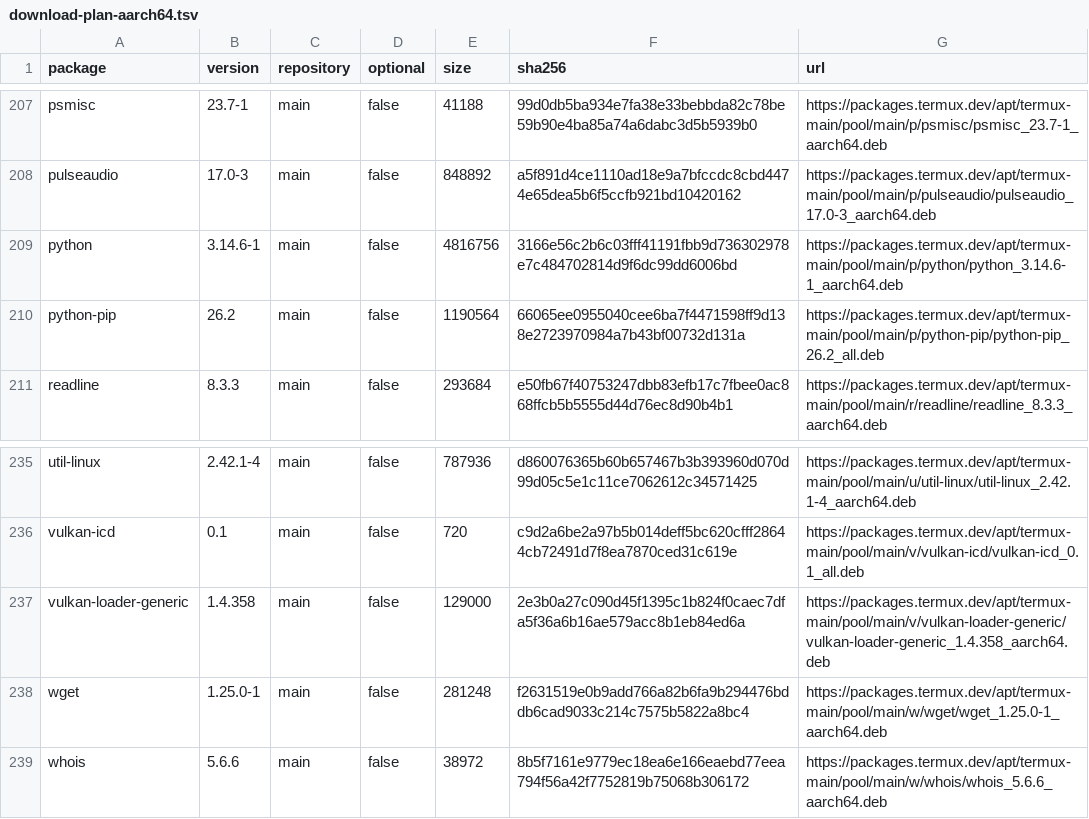
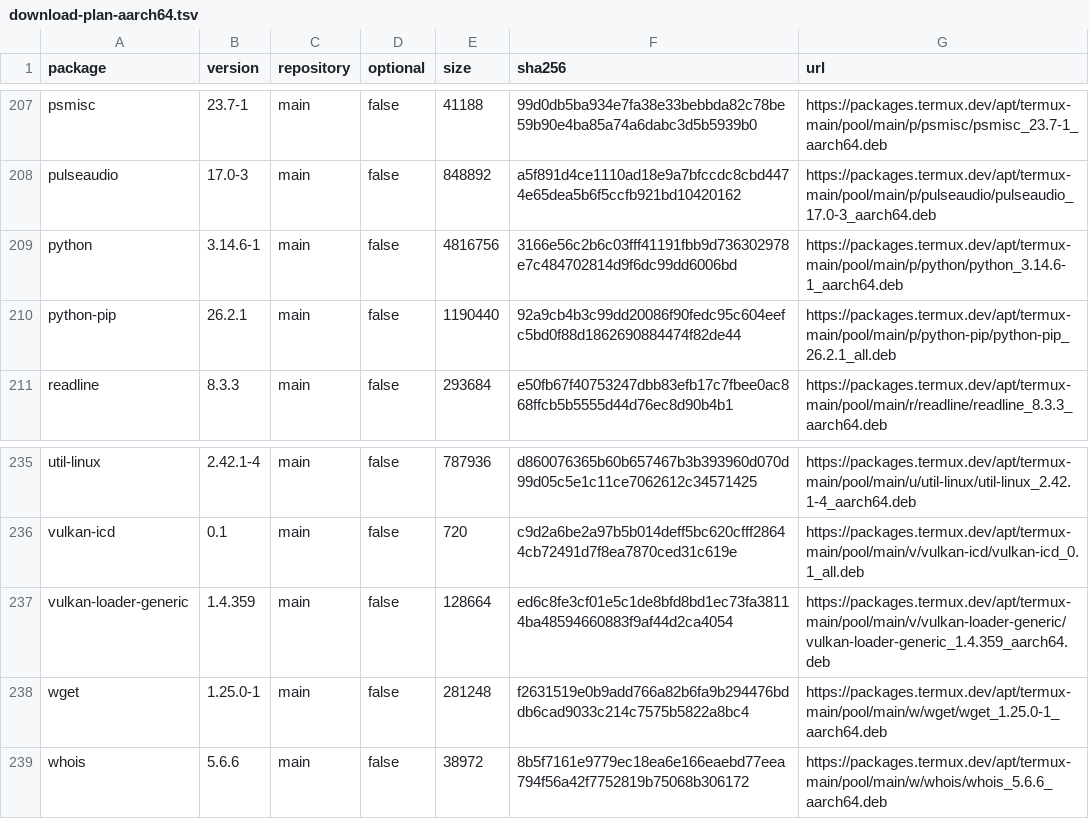
Before and after one commit to dedsec1121fk/DedSec, a TSV file: Needs/Packages/download-plan-aarch64.tsv, drawn as a sheet; only a part is shown, gaps mark what is left out; the diff covers the shown part only.

```diff
--- a/Needs/Packages/download-plan-aarch64.tsv
+++ b/Needs/Packages/download-plan-aarch64.tsv
@@ -209,3 +209,3 @@ pulseaudio	17.0-3	main	false	848892	a5f891d4ce1110ad18e9a7bfccdc8cbd4474e65dea5b
 python	3.14.6-1	main	false	4816756	3166e56c2b6c03fff41191fbb9d736302978e7c484702814d9f6dc99dd6006bd	https://packages.termux.dev/apt/termux-main/pool/main/p/python/python_3.14.6-1_aarch64.deb
-python-pip	26.2	main	false	1190564	66065ee0955040cee6ba7f4471598ff9d138e2723970984a7b43bf00732d131a	https://packages.termux.dev/apt/termux-main/pool/main/p/python-pip/python-pip_26.2_all.deb
+python-pip	26.2.1	main	false	1190440	92a9cb4b3c99dd20086f90fedc95c604eefc5bd0f88d1862690884474f82de44	https://packages.termux.dev/apt/termux-main/pool/main/p/python-pip/python-pip_26.2.1_all.deb
 readline	8.3.3	main	false	293684	e50fb67f40753247dbb83efb17c7fbee0ac868ffcb5b5555d44d76ec8d90b4b1	https://packages.termux.dev/apt/termux-main/pool/main/r/readline/readline_8.3.3_aarch64.deb
@@ -236,3 +236,3 @@ util-linux	2.42.1-4	main	false	787936	d860076365b60b657467b3b393960d070d99d05c5e
 vulkan-icd	0.1	main	false	720	c9d2a6be2a97b5b014deff5bc620cfff28644cb72491d7f8ea7870ced31c619e	https://packages.termux.dev/apt/termux-main/pool/main/v/vulkan-icd/vulkan-icd_0.1_all.deb
-vulkan-loader-generic	1.4.358	main	false	129000	2e3b0a27c090d45f1395c1b824f0caec7dfa5f36a6b16ae579acc8b1eb84ed6a	https://packages.termux.dev/apt/termux-main/pool/main/v/vulkan-loader-generic/vulkan-loader-generic_1.4.358_aarch64.deb
+vulkan-loader-generic	1.4.359	main	false	128664	ed6c8fe3cf01e5c1de8bfd8bd1ec73fa38114ba48594660883f9af44d2ca4054	https://packages.termux.dev/apt/termux-main/pool/main/v/vulkan-loader-generic/vulkan-loader-generic_1.4.359_aarch64.deb
 wget	1.25.0-1	main	false	281248	f2631519e0b9add766a82b6fa9b294476bddb6cad9033c214c7575b5822a8bc4	https://packages.termux.dev/apt/termux-main/pool/main/w/wget/wget_1.25.0-1_aarch64.deb
```
Also changed, not shown: 52 edited cells elsewhere in this file, 47 other files.
